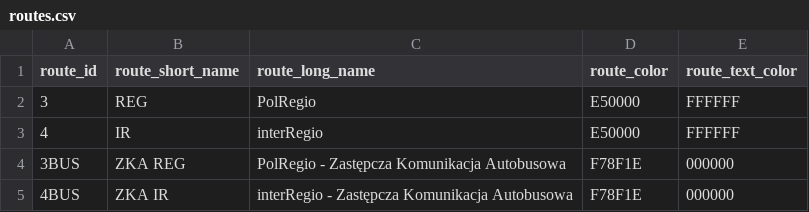
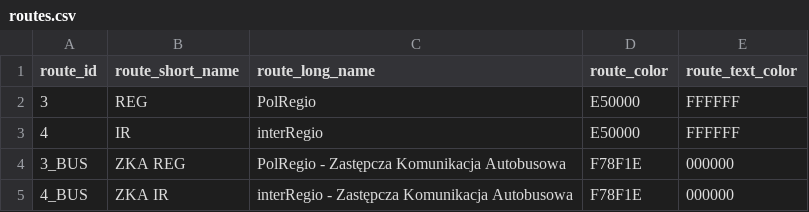
Before and after one commit to MKuranowski/PolRegioGTFS, a CSV file: routes.csv, drawn as a sheet.

```diff
--- a/routes.csv
+++ b/routes.csv
@@ -3,3 +3,3 @@ route_id,route_short_name,route_long_name,route_color,route_text_color
 4,IR,interRegio,E50000,FFFFFF
-3BUS,ZKA REG,PolRegio - Zastępcza Komunikacja Autobusowa,F78F1E,000000
-4BUS,ZKA IR,interRegio - Zastępcza Komunikacja Autobusowa,F78F1E,000000
+3_BUS,ZKA REG,PolRegio - Zastępcza Komunikacja Autobusowa,F78F1E,000000
+4_BUS,ZKA IR,interRegio - Zastępcza Komunikacja Autobusowa,F78F1E,000000
```
Also changed, not shown: 2 other files.
